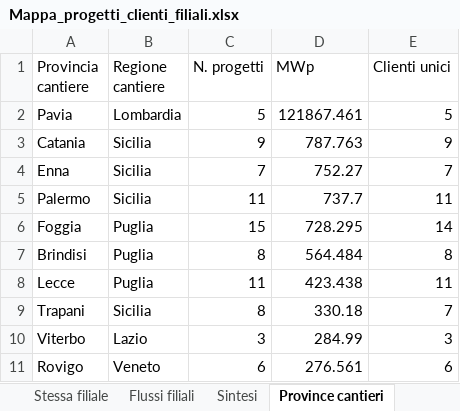
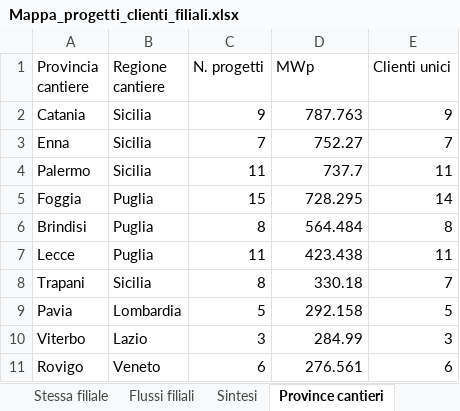
Before and after one commit to EmAnzi3/pv_echarts, an Excel workbook: output/Mappa_progetti_clienti_filiali.xlsx, sheet Province cantieri, drawn as a sheet; only a part is shown; values as stored, in another font and other column widths than the file's, no borders; removed rows and columns are numbered as before the commit, all else as after; the diff names each change by its address in the sheet, - before the commit and + after, or states it on an @@ line.

```diff
--- a/output/Mappa_progetti_clienti_filiali.xlsx (sheet Province cantieri)
+++ b/output/Mappa_progetti_clienti_filiali.xlsx (sheet Province cantieri)
-row 2: Pavia | Lombardia | 5 | 121867.461 | 5
+row 9: Pavia | Lombardia | 5 | 292.158 | 5
```
Also changed, not shown: sheet Flussi filiali, sheet Province clienti, sheet Sintesi, sheet Filiali diverse, sheet Mappa progetto-cliente, output/audit_abbinamenti.xlsx, 1 other file.
